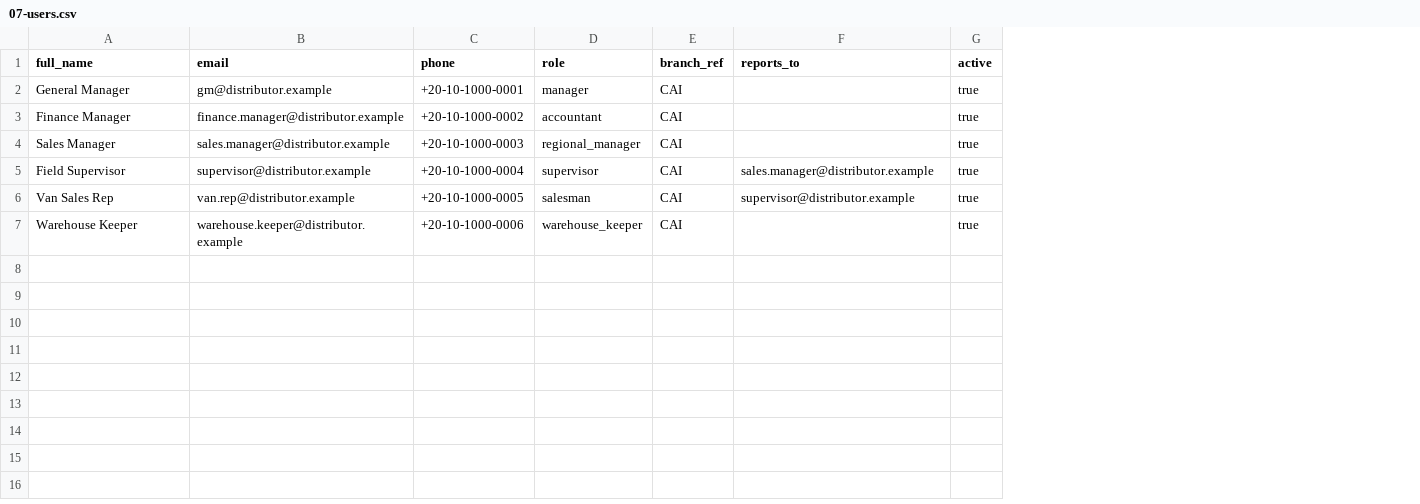
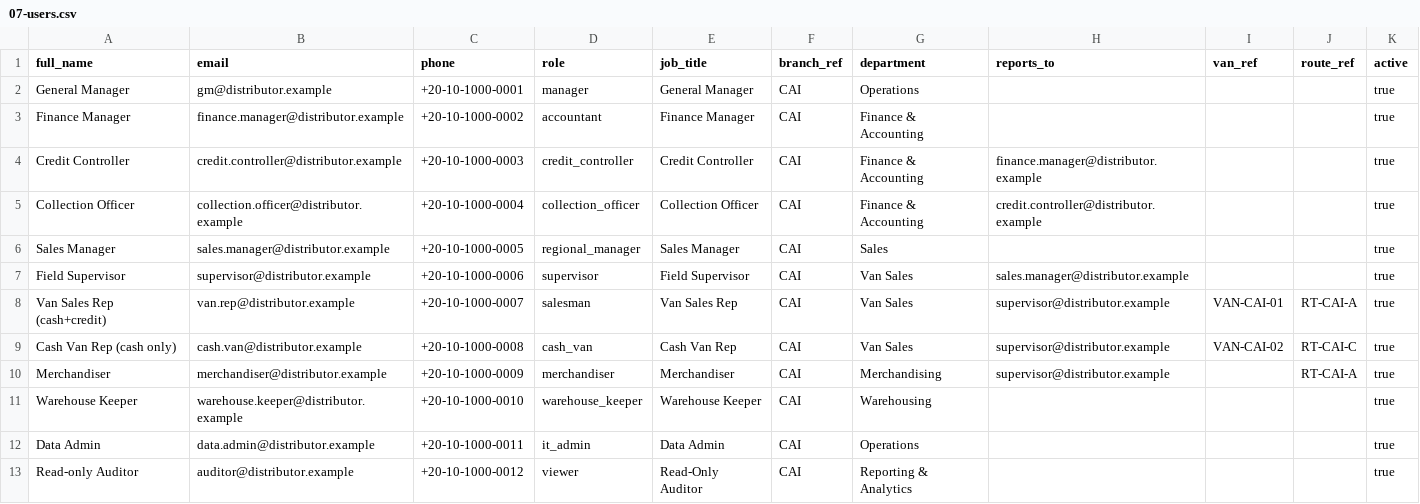
Before and after one commit to nabilhahaha/Kako, a CSV file: docs/onboarding/templates/07-users.csv, drawn as a sheet; addresses are those after the commit; the diff names each change by its address in the sheet, - before the commit and + after, or states it on an @@ line.

```diff
--- a/docs/onboarding/templates/07-users.csv
+++ b/docs/onboarding/templates/07-users.csv
+column E (job_title), rows 2-3: General Manager | Finance Manager; rows 6-8: Sales Manager | Field Supervisor | Van Sales Rep; row 11: Warehouse Keeper
+column G (department), rows 2-3: Operations | Finance & Accounting; rows 6-8: Sales | Van Sales | Van Sales; row 11: Warehousing
+column I (van_ref), row 8: VAN-CAI-01
+column J (route_ref), row 8: RT-CAI-A
+row 4: Credit Controller | credit.controller@distributor.example | +20-10-1000-0003 | credit_controller | Credit Controller | CAI | Finance & Accounting | finance.manager@distributor.example |  |  | true
+row 5: Collection Officer | collection.officer@distributor.example | +20-10-1000-0004 | collection_officer | Collection Officer | CAI | Finance & Accounting | credit.controller@distributor.example |  |  | true
-C6 (phone): +20-10-1000-0003
+C6 (phone): +20-10-1000-0005
-C7 (phone): +20-10-1000-0004
+C7 (phone): +20-10-1000-0006
-A8 (full_name): Van Sales Rep
+A8 (full_name): Van Sales Rep (cash+credit)
-C8 (phone): +20-10-1000-0005
+C8 (phone): +20-10-1000-0007
+row 9: Cash Van Rep (cash only) | cash.van@distributor.example | +20-10-1000-0008 | cash_van | Cash Van Rep | CAI | Van Sales | supervisor@distributor.example | VAN-CAI-02 | RT-CAI-C | true
+row 10: Merchandiser | merchandiser@distributor.example | +20-10-1000-0009 | merchandiser | Merchandiser | CAI | Merchandising | supervisor@distributor.example |  | RT-CAI-A | true
-C11 (phone): +20-10-1000-0006
+C11 (phone): +20-10-1000-0010
+row 12: Data Admin | data.admin@distributor.example | +20-10-1000-0011 | it_admin | Data Admin | CAI | Operations |  |  |  | true
+row 13: Read-only Auditor | auditor@distributor.example | +20-10-1000-0012 | viewer | Read-Only Auditor | CAI | Reporting & Analytics |  |  |  | true
```
Also changed, not shown: docs/onboarding/templates/03-products.csv, docs/onboarding/templates/04-suppliers.csv, 9 other files.
